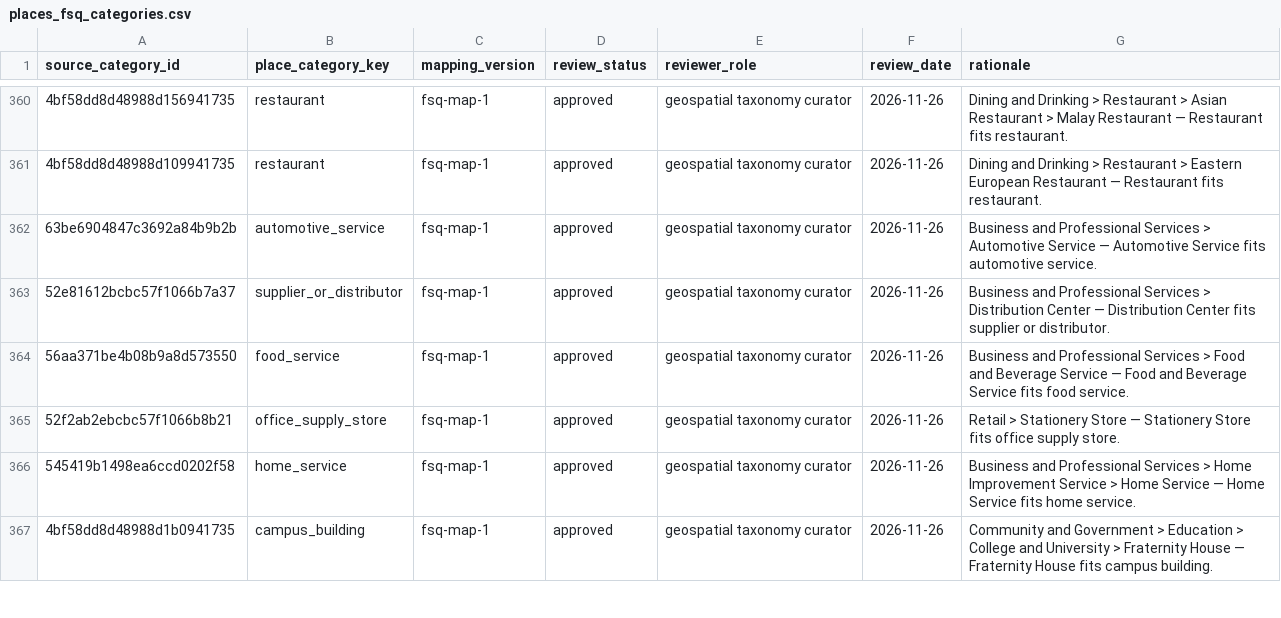
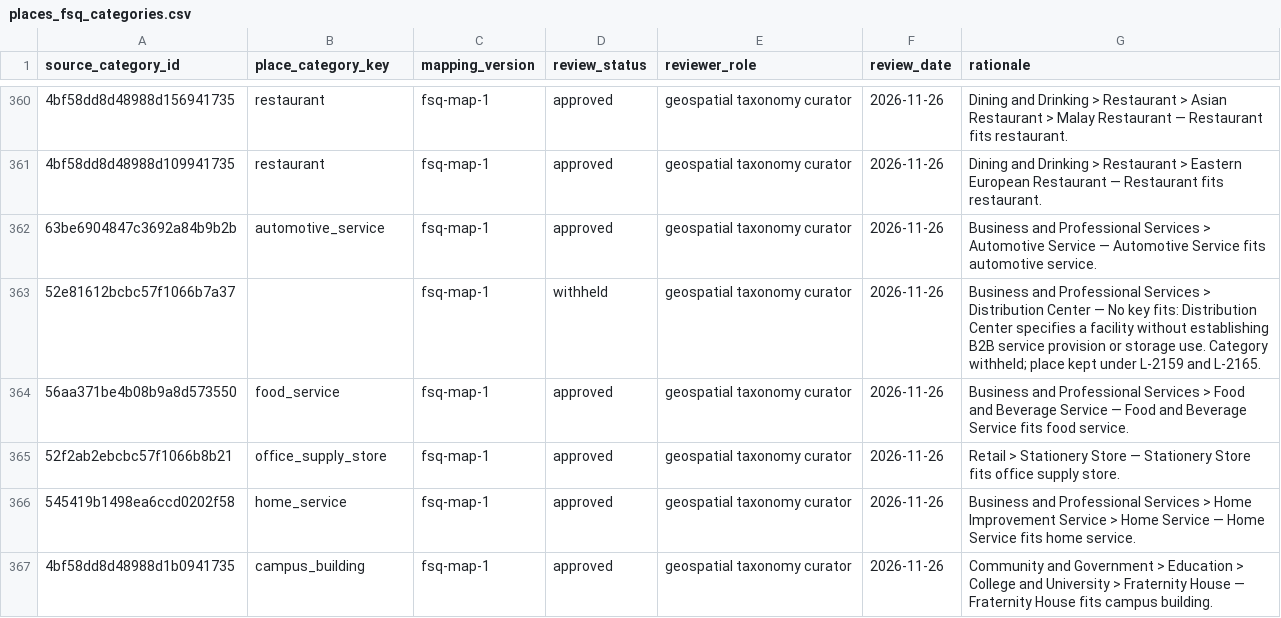
Before and after one commit to albarami/economic-investment-intelligence, a CSV file: custodian/publicdata/review/places_fsq_categories.csv, drawn as a sheet; only a part is shown, gaps mark what is left out; the diff covers the shown part only.

```diff
--- a/custodian/publicdata/review/places_fsq_categories.csv
+++ b/custodian/publicdata/review/places_fsq_categories.csv
@@ -362,3 +362,3 @@ source_category_id,place_category_key,mapping_version,review_status,reviewer_rol
 63be6904847c3692a84b9b2b,automotive_service,fsq-map-1,approved,geospatial taxonomy curator,2026-11-26,Business and Professional Services > Automotive Service — Automotive Service fits automotive service.
-52e81612bcbc57f1066b7a37,supplier_or_distributor,fsq-map-1,approved,geospatial taxonomy curator,2026-11-26,Business and Professional Services > Distribution Center — Distribution Center fits supplier or distributor.
+52e81612bcbc57f1066b7a37,,fsq-map-1,withheld,geospatial taxonomy curator,2026-11-26,Business and Professional Services > Distribution Center — No key fits: Distribution Center specifies a facility without establishing B2B service provision or storage use. Category withheld; place kept under L-2159 and L-2165.
 56aa371be4b08b9a8d573550,food_service,fsq-map-1,approved,geospatial taxonomy curator,2026-11-26,Business and Professional Services > Food and Beverage Service — Food and Beverage Service fits food service.
```
Also changed, not shown: 103 edited cells elsewhere in this file, 2 other files.
